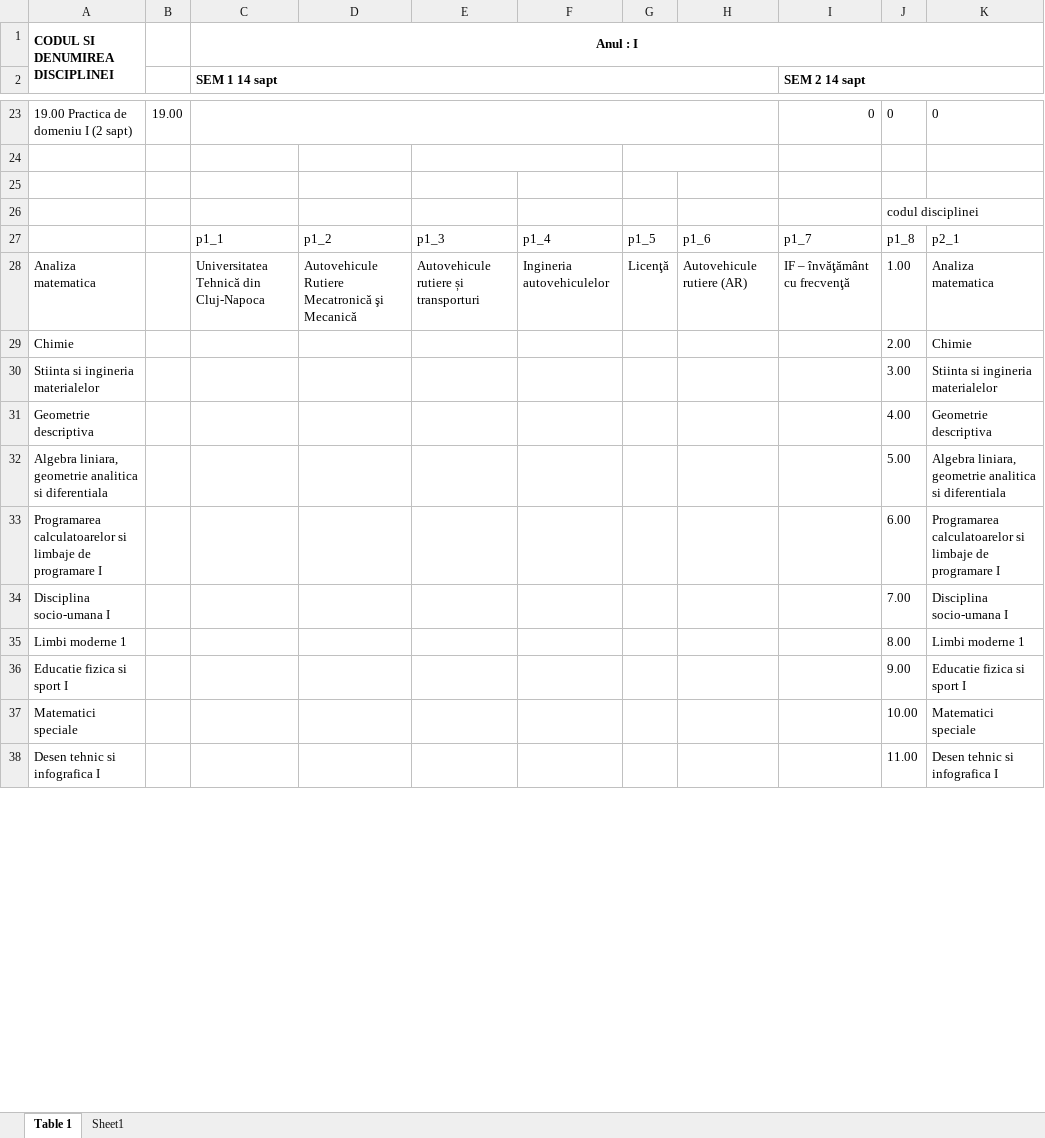
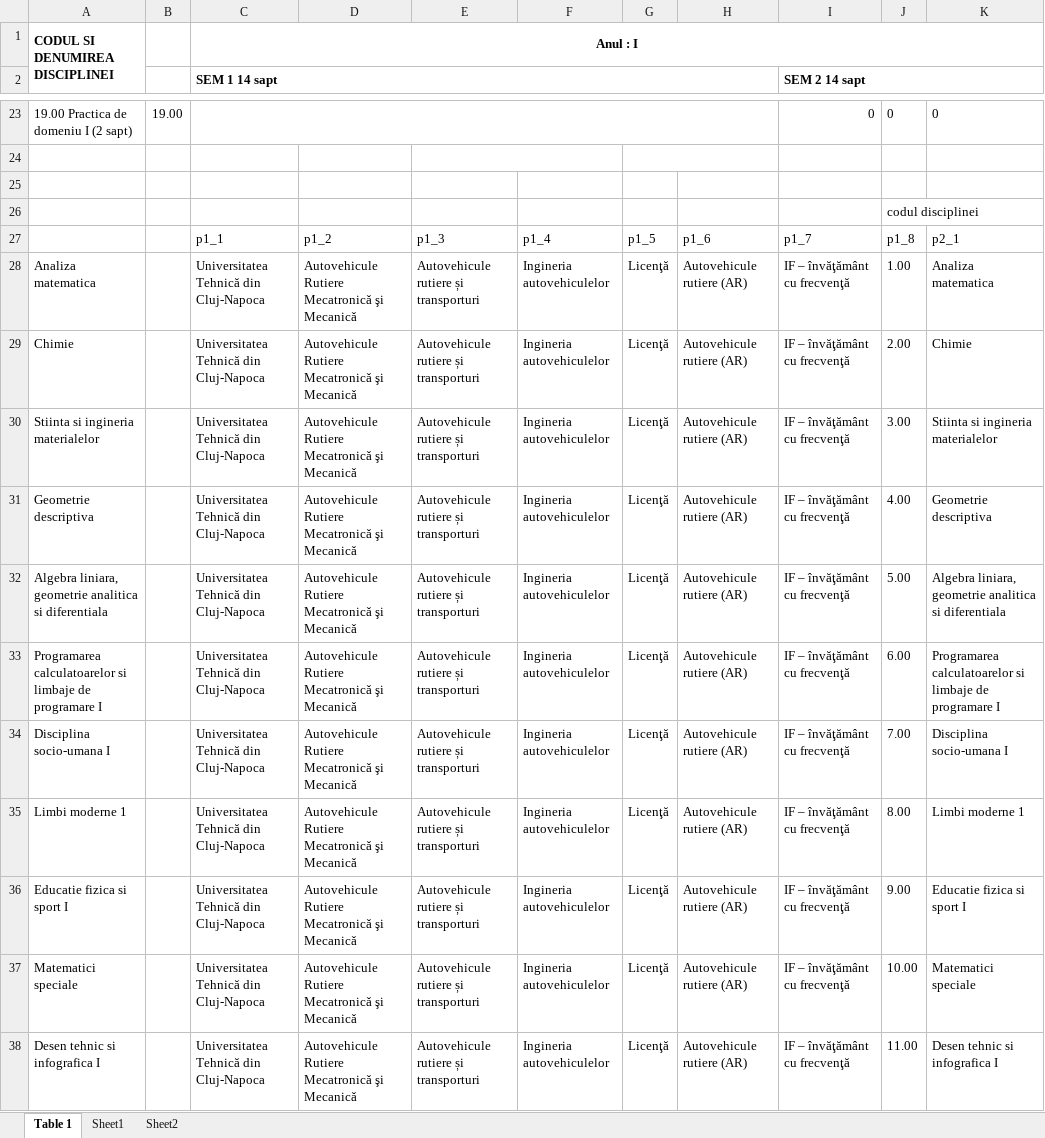
Before and after one commit to vladstroia/utcluj_docs, an Excel workbook: Plan de invatamant.xlsx, sheet Table 1, drawn as a sheet; only a part is shown, gaps mark what is left out; values as stored, in another font and other column widths than the file's, no borders; the diff covers the shown part only; the diff names each change by its address in the sheet, - before the commit and + after, or states it on an @@ line.

```diff
--- a/Plan de invatamant.xlsx (sheet Table 1)
+++ b/Plan de invatamant.xlsx (sheet Table 1)
+sheet tab: Sheet2
-C29:C38 (SEM 1 14 sapt): (empty)
+C29:C38 (SEM 1 14 sapt): Universitatea Tehnică din Cluj-Napoca
-D29:D38: (empty)
+D29:D38: Autovehicule Rutiere Mecatronicǎ şi Mecanicǎ
-E29:E38: (empty)
+E29:E38: Autovehicule rutiere și transporturi
-F29:F38: (empty)
+F29:F38: Ingineria autovehiculelor
-G29:G38: (empty)
+G29:G38: Licenţă
-H29:H38: (empty)
+H29:H38: Autovehicule rutiere (AR)
-I29:I38 (SEM 2 14 sapt): (empty)
+I29:I38 (SEM 2 14 sapt): IF – învăţământ cu frecvenţă
```
Also changed, not shown: 63 edited cells elsewhere in this sheet, 30 other files.
